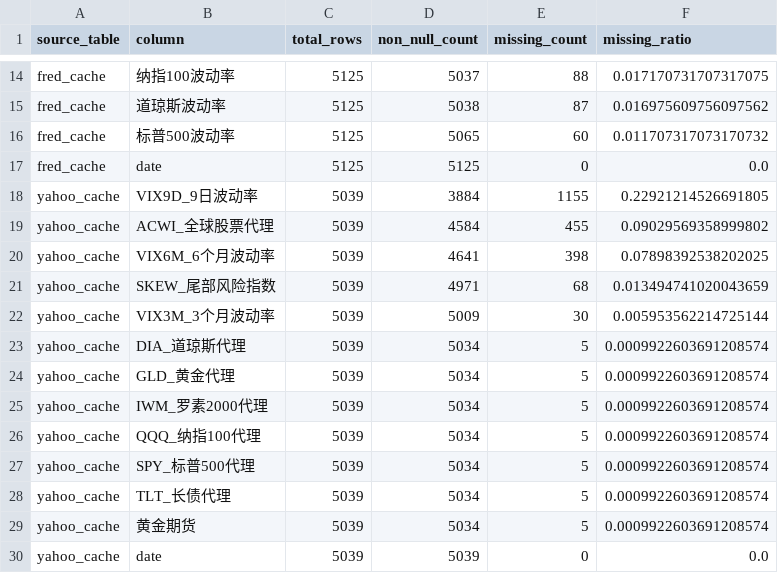
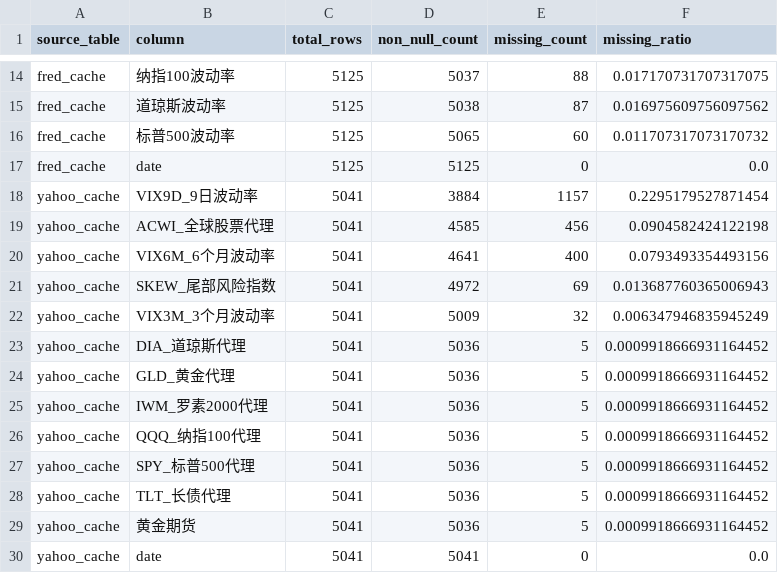
Before and after one commit to Jasper868/Layer1MacroData, a CSV file: data/meta/missing_value_report.csv, drawn as a sheet; only a part is shown, gaps mark what is left out.

```diff
--- a/data/meta/missing_value_report.csv
+++ b/data/meta/missing_value_report.csv
@@ -17,14 +17,14 @@ fred_cache,标普500波动率,5125,5065,60,0.011707317073170732
 fred_cache,date,5125,5125,0,0.0
-yahoo_cache,VIX9D_9日波动率,5039,3884,1155,0.22921214526691805
-yahoo_cache,ACWI_全球股票代理,5039,4584,455,0.09029569358999802
-yahoo_cache,VIX6M_6个月波动率,5039,4641,398,0.07898392538202025
-yahoo_cache,SKEW_尾部风险指数,5039,4971,68,0.013494741020043659
-yahoo_cache,VIX3M_3个月波动率,5039,5009,30,0.005953562214725144
-yahoo_cache,DIA_道琼斯代理,5039,5034,5,0.0009922603691208574
-yahoo_cache,GLD_黄金代理,5039,5034,5,0.0009922603691208574
-yahoo_cache,IWM_罗素2000代理,5039,5034,5,0.0009922603691208574
-yahoo_cache,QQQ_纳指100代理,5039,5034,5,0.0009922603691208574
-yahoo_cache,SPY_标普500代理,5039,5034,5,0.0009922603691208574
-yahoo_cache,TLT_长债代理,5039,5034,5,0.0009922603691208574
-yahoo_cache,黄金期货,5039,5034,5,0.0009922603691208574
-yahoo_cache,date,5039,5039,0,0.0
+yahoo_cache,VIX9D_9日波动率,5041,3884,1157,0.2295179527871454
+yahoo_cache,ACWI_全球股票代理,5041,4585,456,0.0904582424122198
+yahoo_cache,VIX6M_6个月波动率,5041,4641,400,0.0793493354493156
+yahoo_cache,SKEW_尾部风险指数,5041,4972,69,0.013687760365006943
+yahoo_cache,VIX3M_3个月波动率,5041,5009,32,0.006347946835945249
+yahoo_cache,DIA_道琼斯代理,5041,5036,5,0.0009918666931164452
+yahoo_cache,GLD_黄金代理,5041,5036,5,0.0009918666931164452
+yahoo_cache,IWM_罗素2000代理,5041,5036,5,0.0009918666931164452
+yahoo_cache,QQQ_纳指100代理,5041,5036,5,0.0009918666931164452
+yahoo_cache,SPY_标普500代理,5041,5036,5,0.0009918666931164452
+yahoo_cache,TLT_长债代理,5041,5036,5,0.0009918666931164452
+yahoo_cache,黄金期货,5041,5036,5,0.0009918666931164452
+yahoo_cache,date,5041,5041,0,0.0
```
Also changed, not shown: data/meta/combined_missing_value_report.csv, data/meta/data_quality_alerts.csv, 8 other files.
